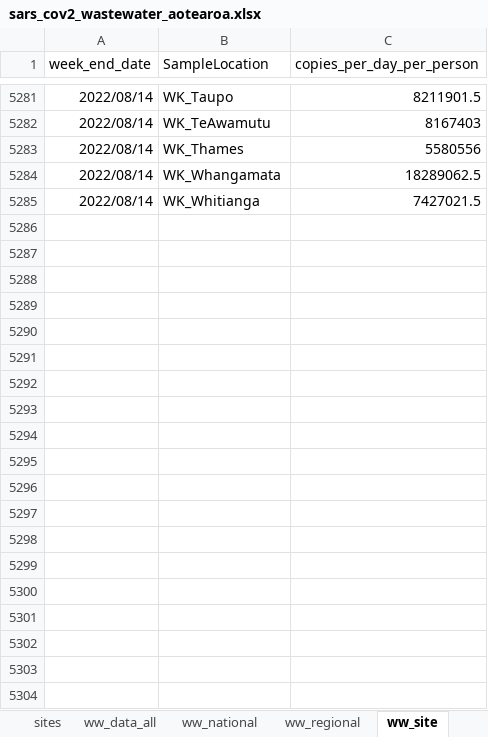
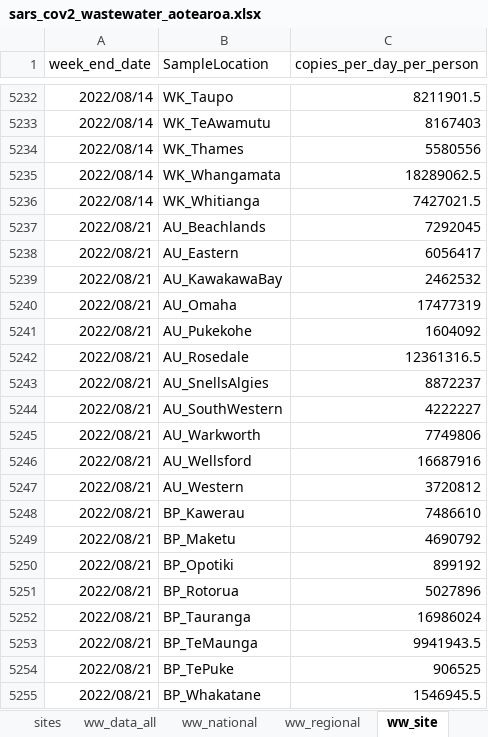
Before and after one commit to ESR-NZ/covid_in_wastewater, an Excel workbook: data/sars_cov2_wastewater_aotearoa.xlsx, sheet ww_site, drawn as a sheet; only a part is shown, gaps mark what is left out; values as stored, in another font and other column widths than the file's, no borders; table styles not drawn; the diff covers the shown part only; the diff names each change by its address in the sheet, - before the commit and + after, or states it on an @@ line.

```diff
--- a/data/sars_cov2_wastewater_aotearoa.xlsx (sheet ww_site)
+++ b/data/sars_cov2_wastewater_aotearoa.xlsx (sheet ww_site)
+row 5237: 2022/08/21 | AU_Beachlands | 7292045
+row 5238: 2022/08/21 | AU_Eastern | 6056417
+row 5239: 2022/08/21 | AU_KawakawaBay | 2462532
+row 5240: 2022/08/21 | AU_Omaha | 17477319
+row 5241: 2022/08/21 | AU_Pukekohe | 1604092
+row 5242: 2022/08/21 | AU_Rosedale | 12361316.5
+row 5243: 2022/08/21 | AU_SnellsAlgies | 8872237
+row 5244: 2022/08/21 | AU_SouthWestern | 4222227
+row 5245: 2022/08/21 | AU_Warkworth | 7749806
+row 5246: 2022/08/21 | AU_Wellsford | 16687916
+row 5247: 2022/08/21 | AU_Western | 3720812
+row 5248: 2022/08/21 | BP_Kawerau | 7486610
+row 5249: 2022/08/21 | BP_Maketu | 4690792
+row 5250: 2022/08/21 | BP_Opotiki | 899192
+row 5251: 2022/08/21 | BP_Rotorua | 5027896
+row 5252: 2022/08/21 | BP_Tauranga | 16986024
+row 5253: 2022/08/21 | BP_TeMaunga | 9941943.5
+row 5254: 2022/08/21 | BP_TePuke | 906525
+row 5255: 2022/08/21 | BP_Whakatane | 1546945.5
```
Also changed, not shown: 76 added rows, 49 removed rows and 1 edited cell elsewhere in this sheet, sheet ww_data_all, sheet cases_site, sheet ww_regional, sheet cases_regional, sheet cases_national, sheet ww_national, 7 other files.
